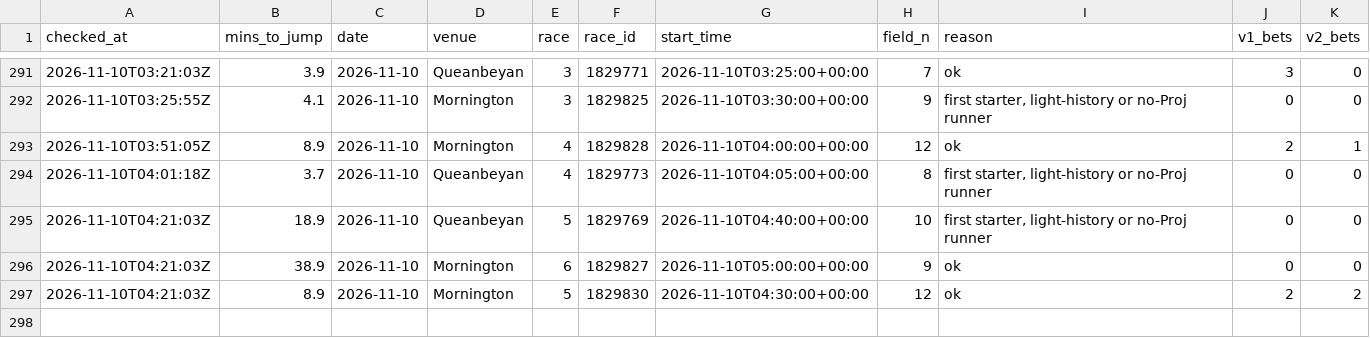
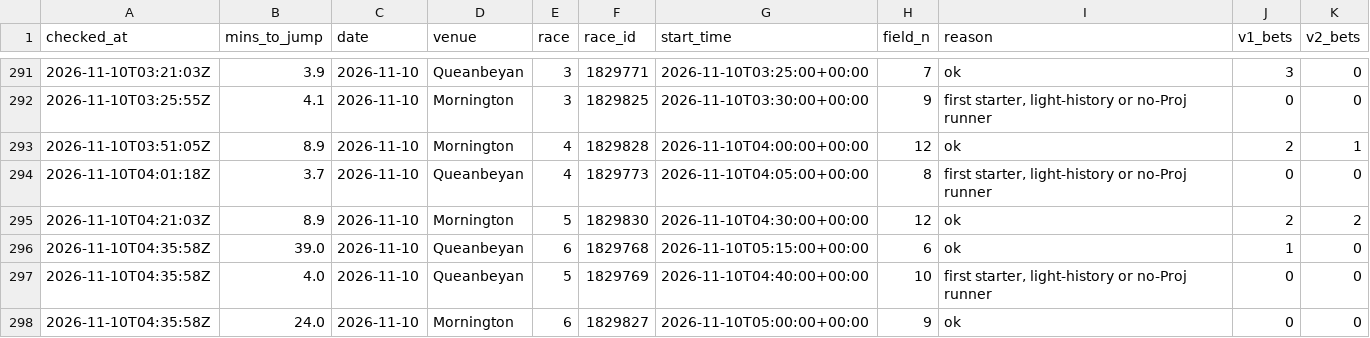
Before and after one commit to mattdwyer01/TopRate, a CSV file: volume_races_log.csv, drawn as a sheet; only a part is shown, gaps mark what is left out; removed rows and columns are numbered as before the commit, all else as after; the diff names each change by its address in the sheet, - before the commit and + after, or states it on an @@ line.

```diff
--- a/volume_races_log.csv
+++ b/volume_races_log.csv
-row 295: 2026-11-10T04:21:03Z | 18.9 | 2026-11-10 | Queanbeyan | 5 | 1829769 | 2026-11-10T04:40:00+00:00 | 10 | first starter, light-history or no-Proj runner | 0 | 0
-row 296: 2026-11-10T04:21:03Z | 38.9 | 2026-11-10 | Mornington | 6 | 1829827 | 2026-11-10T05:00:00+00:00 | 9 | ok | 0 | 0
+row 296: 2026-11-10T04:35:58Z | 39.0 | 2026-11-10 | Queanbeyan | 6 | 1829768 | 2026-11-10T05:15:00+00:00 | 6 | ok | 1 | 0
+row 297: 2026-11-10T04:35:58Z | 4.0 | 2026-11-10 | Queanbeyan | 5 | 1829769 | 2026-11-10T04:40:00+00:00 | 10 | first starter, light-history or no-Proj runner | 0 | 0
+row 298: 2026-11-10T04:35:58Z | 24.0 | 2026-11-10 | Mornington | 6 | 1829827 | 2026-11-10T05:00:00+00:00 | 9 | ok | 0 | 0
```
Also changed, not shown: volume_bets_log.csv, 2 other files.
